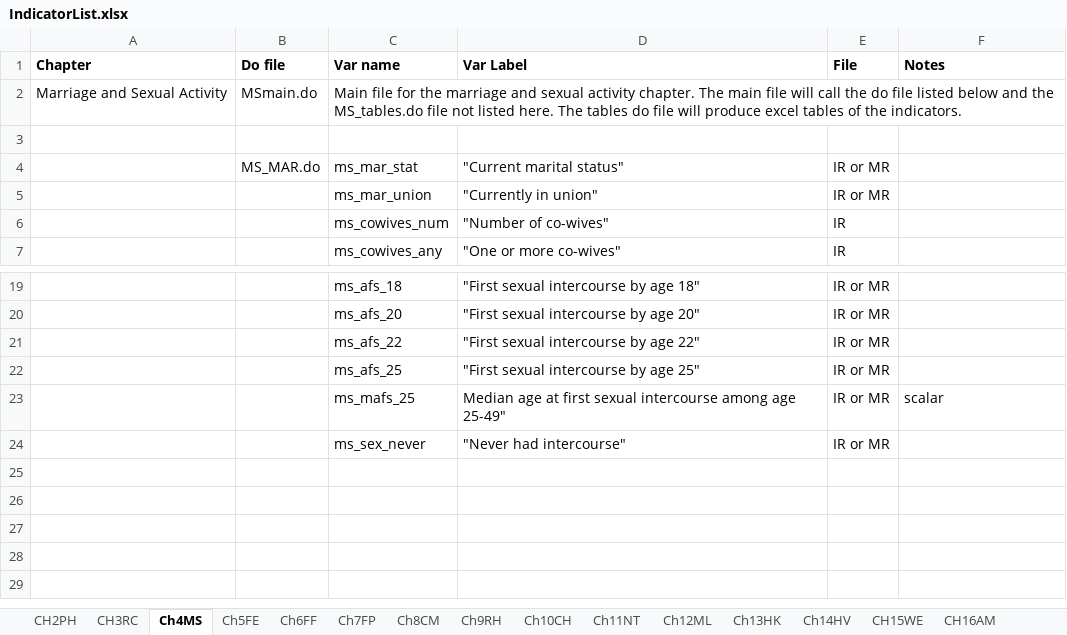
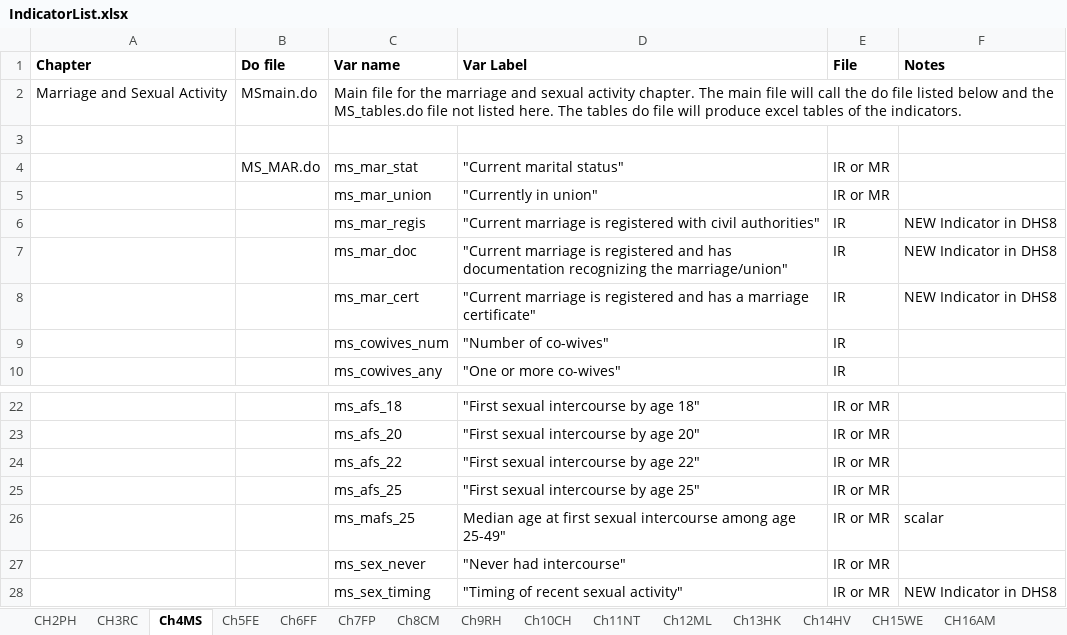
Before and after one commit to DHSProgram/DHS-Indicators-Stata, an Excel workbook: IndicatorList.xlsx, sheet Ch4MS, drawn as a sheet; only a part is shown, gaps mark what is left out; values as stored, in another font and other column widths than the file's, no borders; the diff names each change by its address in the sheet, - before the commit and + after, or states it on an @@ line.

Commit message:
DHS8 update Chapter 4 - MS
DHS8 updates to Marriage & Sexual Activity Chapter

```diff
--- a/IndicatorList.xlsx (sheet Ch4MS)
+++ b/IndicatorList.xlsx (sheet Ch4MS)
+row 6:  |  | ms_mar_regis | "Current marriage is registered with civil authorities" | IR | NEW Indicator in DHS8
+row 7:  |  | ms_mar_doc | "Current marriage is registered and has documentation recognizing the marriage/union" | IR | NEW Indicator in DHS8
+row 8:  |  | ms_mar_cert | "Current marriage is registered and has a marriage certificate" | IR | NEW Indicator in DHS8
+row 28:  |  | ms_sex_timing | "Timing of recent sexual activity" | IR or MR | NEW Indicator in DHS8
```
Also changed, not shown: 6 other files.
